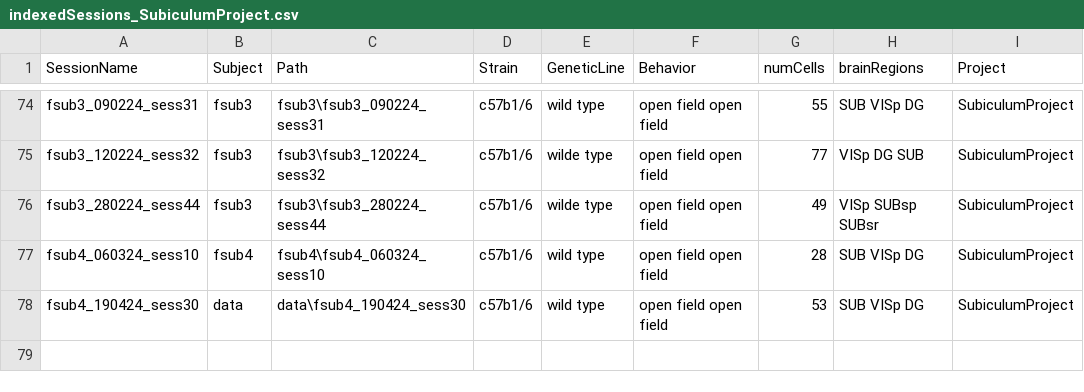
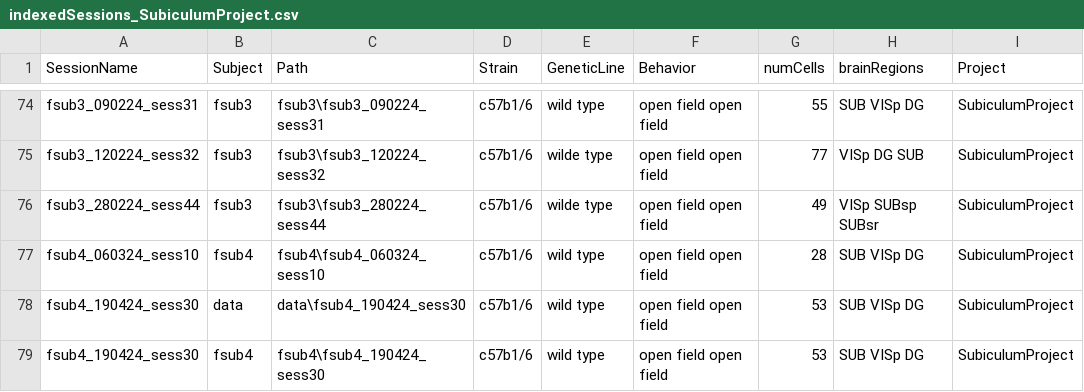
Before and after one commit to abadpablo/SubiculumProject, a CSV file: indexedSessions_SubiculumProject.csv, drawn as a sheet; only a part is shown, gaps mark what is left out.

Commit message:
Added Session: fSUB4_190424_sess30

```diff
--- a/indexedSessions_SubiculumProject.csv
+++ b/indexedSessions_SubiculumProject.csv
@@ -78 +78,2 @@ fsub4_060324_sess10,fsub4,fsub4\fsub4_060324_sess10,c57b1/6,wild type,open field
 fsub4_190424_sess30,data,data\fsub4_190424_sess30,c57b1/6,wild type,open field open field,53,SUB VISp DG,SubiculumProject
+fsub4_190424_sess30,fsub4,fsub4\fsub4_190424_sess30,c57b1/6,wild type,open field open field,53,SUB VISp DG,SubiculumProject
```
